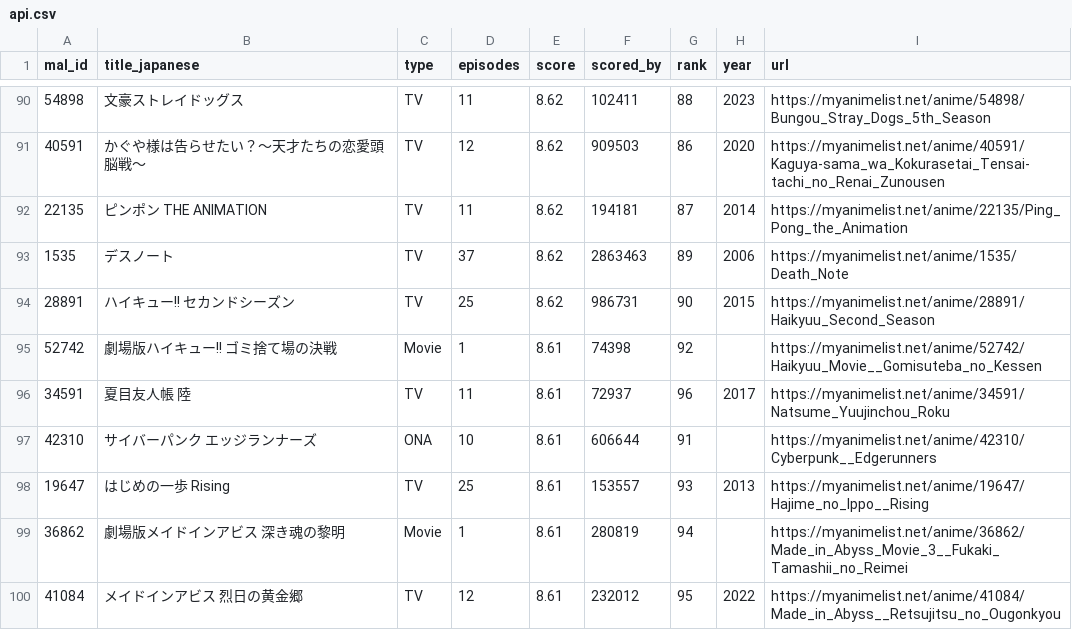
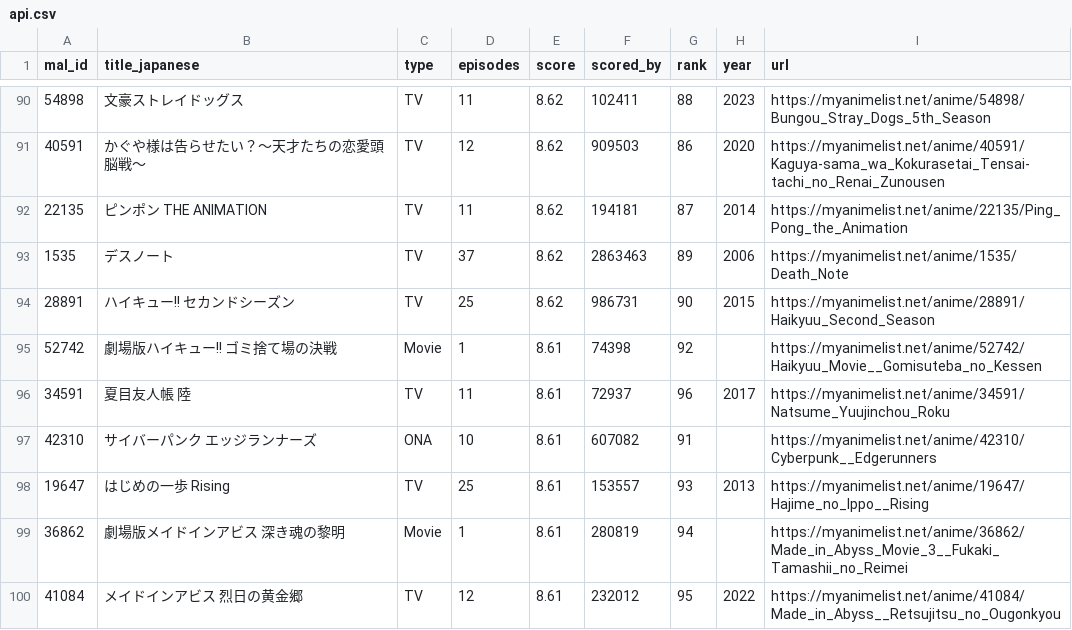
Before and after one commit to KXIANGW/Crawler-Github_Action, a CSV file: api.csv, drawn as a sheet; only a part is shown, gaps mark what is left out; the diff covers the shown part only.

```diff
--- a/api.csv
+++ b/api.csv
@@ -96,3 +96,3 @@
 34591,夏目友人帳 陸,TV,11,8.61,72937,96,2017,https://myanimelist.net/anime/34591/Natsume_Yuujinchou_Roku
-42310,サイバーパンク エッジランナーズ,ONA,10,8.61,606644,91,,https://myanimelist.net/anime/42310/Cyberpunk__Edgerunners
+42310,サイバーパンク エッジランナーズ,ONA,10,8.61,607082,91,,https://myanimelist.net/anime/42310/Cyberpunk__Edgerunners
 19647,はじめの一歩 Rising,TV,25,8.61,153557,93,2013,https://myanimelist.net/anime/19647/Hajime_no_Ippo__Rising
```
Also changed, not shown: 7 edited cells elsewhere in this file.
